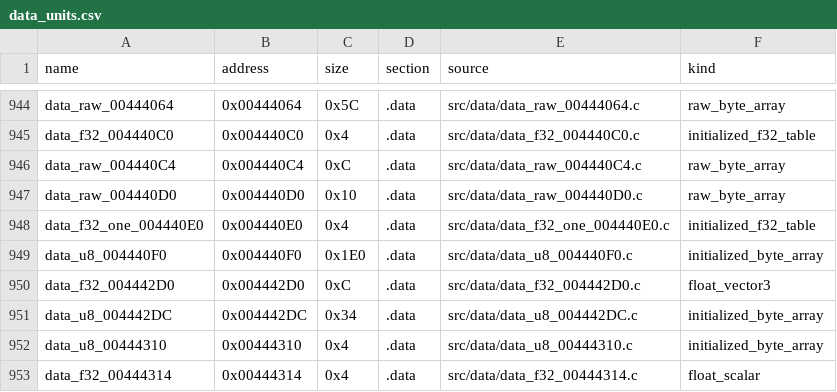
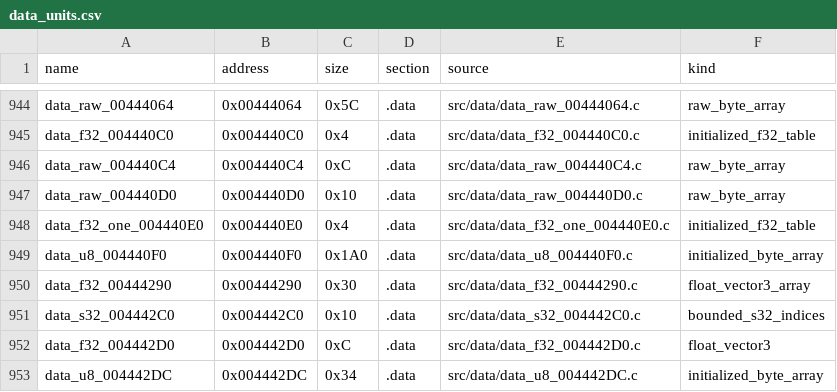
Before and after one commit to g-guthrie/mvc2-ps2-decomp, a CSV file: config/data_units.csv, drawn as a sheet; only a part is shown, gaps mark what is left out; the shorter side is filled out with more unchanged rows.

Commit message:
Recover exact scene child initializer and bounded four-spawn tables

```diff
--- a/config/data_units.csv
+++ b/config/data_units.csv
@@ -948,3 +948,5 @@ data_raw_004440D0,0x004440D0,0x10,.data,src/data/data_raw_004440D0.c,raw_byte_ar
 data_f32_one_004440E0,0x004440E0,0x4,.data,src/data/data_f32_one_004440E0.c,initialized_f32_table
-data_u8_004440F0,0x004440F0,0x1E0,.data,src/data/data_u8_004440F0.c,initialized_byte_array
+data_u8_004440F0,0x004440F0,0x1A0,.data,src/data/data_u8_004440F0.c,initialized_byte_array
+data_f32_00444290,0x00444290,0x30,.data,src/data/data_f32_00444290.c,float_vector3_array
+data_s32_004442C0,0x004442C0,0x10,.data,src/data/data_s32_004442C0.c,bounded_s32_indices
 data_f32_004442D0,0x004442D0,0xC,.data,src/data/data_f32_004442D0.c,float_vector3
```
Also changed, not shown: config/data_matches.csv, 10 other files.
